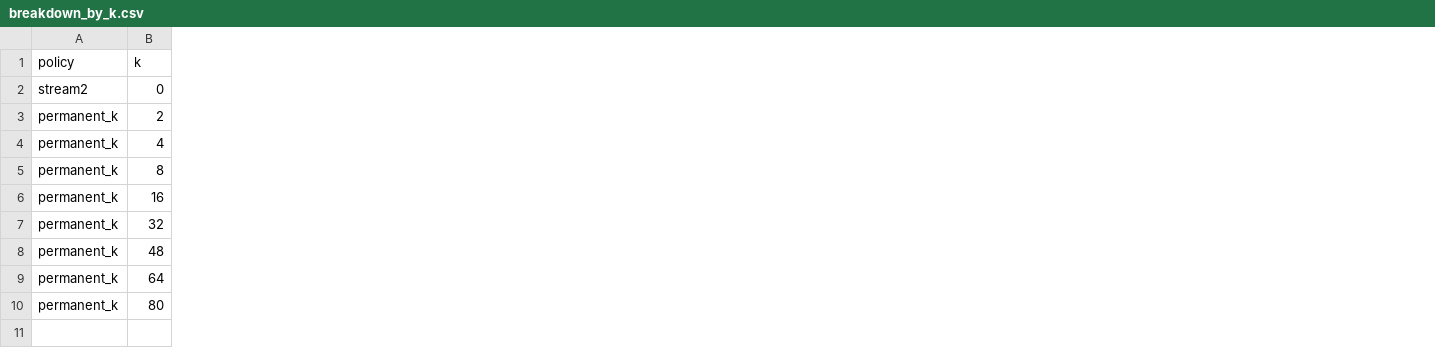
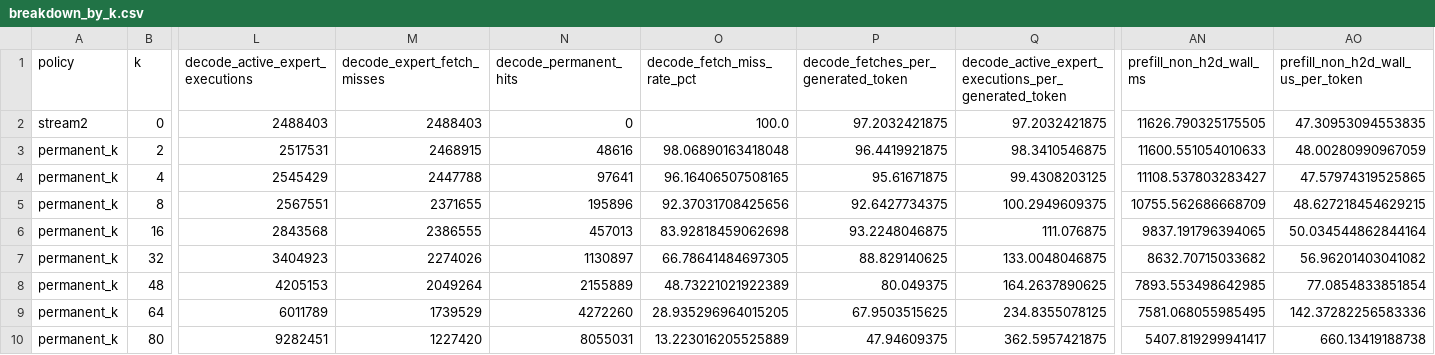
Before and after one commit to heonniy/exp, a CSV file: 7-31 exp/experiments/results/by_commit/05ed1c7/h100_lmsys_4k128_n200_hbm40gib/breakdown_by_k.csv, drawn as a sheet; only a part is shown, gaps mark what is left out; the diff covers the shown part only; the diff names each change by its address in the sheet, - before the commit and + after, or states it on an @@ line.

```diff
--- a/7-31 exp/experiments/results/by_commit/05ed1c7/h100_lmsys_4k128_n200_hbm40gib/breakdown_by_k.csv
+++ b/7-31 exp/experiments/results/by_commit/05ed1c7/h100_lmsys_4k128_n200_hbm40gib/breakdown_by_k.csv
+column L (decode_active_expert_executions), rows 2-10: 2488403 | 2517531 | 2545429 | 2567551 | 2843568 | 3404923 | 4205153 | 6011789 | 9282451
+column M (decode_expert_fetch_misses), rows 2-10: 2488403 | 2468915 | 2447788 | 2371655 | 2386555 | 2274026 | 2049264 | 1739529 | 1227420
+column N (decode_permanent_hits), rows 2-10: 0 | 48616 | 97641 | 195896 | 457013 | 1130897 | 2155889 | 4272260 | 8055031
+column O (decode_fetch_miss_rate_pct), rows 2-10: 100.0 | 98.06890163418048 | 96.16406507508165 | 92.37031708425656 | 83.92818459062698 | 66.78641484697305 | 48.73221021922389 | 28.935296964015205 | 13.223016205525889
+column P, rows 1-10: decode_fetches_per_generated_token | 97.2032421875 | 96.4419921875 | 95.61671875 | 92.6427734375 | 93.2248046875 | 88.829140625 | 80.049375 | 67.9503515625 | 47.94609375
+column Q, rows 1-10: decode_active_expert_executions_per_generated_token | 97.2032421875 | 98.3410546875 | 99.4308203125 | 100.2949609375 | 111.076875 | 133.0048046875 | 164.2637890625 | 234.8355078125 | 362.5957421875
+column AN (prefill_non_h2d_wall_ms), rows 2-10: 11626.790325175505 | 11600.551054010633 | 11108.537803283427 | 10755.562686668709 | 9837.191796394065 | 8632.70715033682 | 7893.553498642985 | 7581.068055985495 | 5407.819299941417
+column AO, rows 1-10: prefill_non_h2d_wall_us_per_token | 47.30953094553835 | 48.00280990967059 | 47.57974319525865 | 48.627218454629215 | 50.034544862844164 | 56.96201403041082 | 77.0854833851854 | 142.37282256583336 | 660.13419188738
```
Also changed, not shown: 3 added columns elsewhere in this file, 7 other files.
